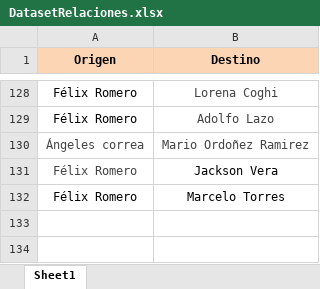
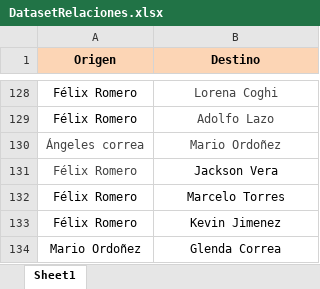
Before and after one commit to Ferofern/ProyectoMatematicasDiscretas, an Excel workbook: Data/DatasetRelaciones.xlsx, sheet Sheet1, drawn as a sheet; only a part is shown, gaps mark what is left out; values as stored, in another font and other column widths than the file's, no borders; table styles not drawn; the diff names each change by its address in the sheet, - before the commit and + after, or states it on an @@ line.

Commit message:
Actualizacion del data set

```diff
--- a/Data/DatasetRelaciones.xlsx (sheet Sheet1)
+++ b/Data/DatasetRelaciones.xlsx (sheet Sheet1)
-B130 (Destino): Mario Ordoñez Ramirez
+B130 (Destino): Mario Ordoñez
+row 133: Félix Romero | Kevin Jimenez
+row 134: Mario Ordoñez | Glenda Correa
```
